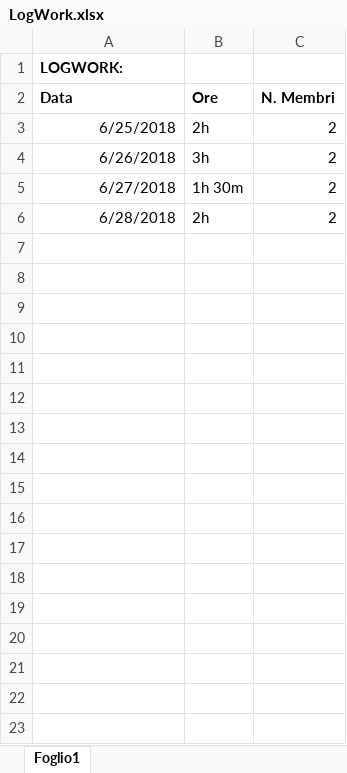
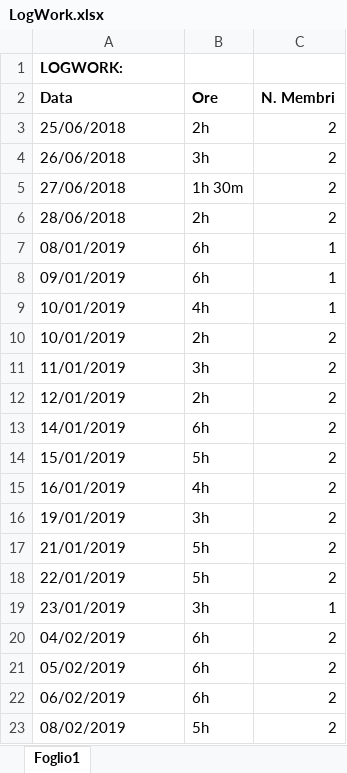
Before and after one commit to giodag/eagleLibrary, an Excel workbook: doc/LogWork.xlsx, sheet Foglio1, drawn as a sheet; values as stored, in another font and other column widths than the file's, no borders; the diff names each change by its address in the sheet, - before the commit and + after, or states it on an @@ line.

```diff
--- a/doc/LogWork.xlsx (sheet Foglio1)
+++ b/doc/LogWork.xlsx (sheet Foglio1)
-A3 (Data): 6/25/2018
+A3 (Data): 25/06/2018
-A3:A6 alignment: right
+A3:A6 alignment: left
-A4 (Data): 6/26/2018
+A4 (Data): 26/06/2018
-A5 (Data): 6/27/2018
+A5 (Data): 27/06/2018
-A6 (Data): 6/28/2018
+A6 (Data): 28/06/2018
+row 7: 08/01/2019 | 6h | 1
+row 8: 09/01/2019 | 6h | 1
+row 9: 10/01/2019 | 4h | 1
+row 10: 10/01/2019 | 2h | 2
+row 11: 11/01/2019 | 3h | 2
+row 12: 12/01/2019 | 2h | 2
+row 13: 14/01/2019 | 6h | 2
+row 14: 15/01/2019 | 5h | 2
+row 15: 16/01/2019 | 4h | 2
+row 16: 19/01/2019 | 3h | 2
+row 17: 21/01/2019 | 5h | 2
+row 18: 22/01/2019 | 5h | 2
+row 19: 23/01/2019 | 3h | 1
+row 20: 04/02/2019 | 6h | 2
+row 21: 05/02/2019 | 6h | 2
+row 22: 06/02/2019 | 6h | 2
+row 23: 08/02/2019 | 5h | 2
```
Also changed, not shown: 14 other files.
